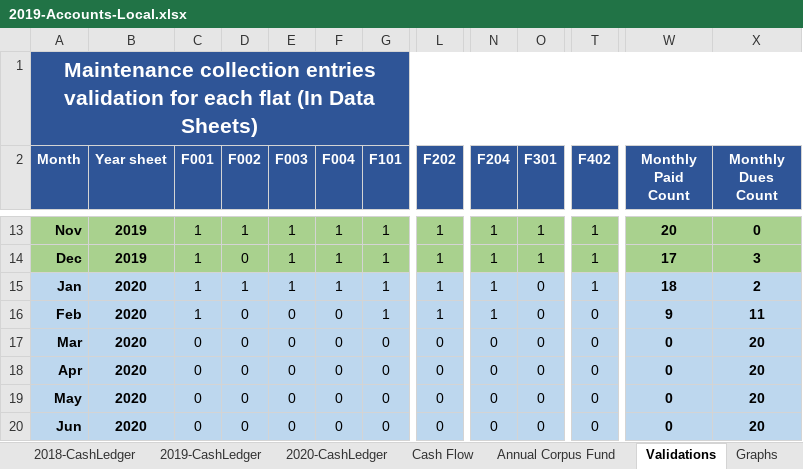
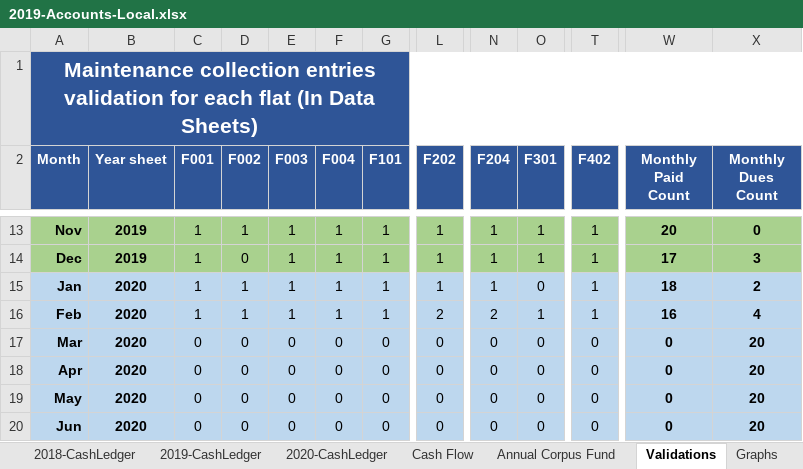
Before and after one commit to dsnoor/SPEM, an Excel workbook: 2019-Accounts-Local.xlsx, sheet Validations, drawn as a sheet; only a part is shown, gaps mark what is left out; values as stored, in another font and other column widths than the file's, no borders; conditional formats not drawn; the diff names each change by its address in the sheet, - before the commit and + after, or states it on an @@ line.

```diff
--- a/2019-Accounts-Local.xlsx (sheet Validations)
+++ b/2019-Accounts-Local.xlsx (sheet Validations)
-D16 (F002): 0
+D16 (F002): 1
-E16 (F003): 0
+E16 (F003): 1
-F16 (F004): 0
+F16 (F004): 1
-L16 (F202): 1
+L16 (F202): 2
-N16 (F204): 1
+N16 (F204): 2
-O16 (F301): 0
+O16 (F301): 1
-T16 (F402): 0
+T16 (F402): 1
-W16 (Monthly Paid Count): 9
+W16 (Monthly Paid Count): 16
-X16 (Monthly Dues Count): 11
+X16 (Monthly Dues Count): 4
```
Also changed, not shown: sheet 2020-CashLedger, sheet Cash Flow, formulas that keep their value.
